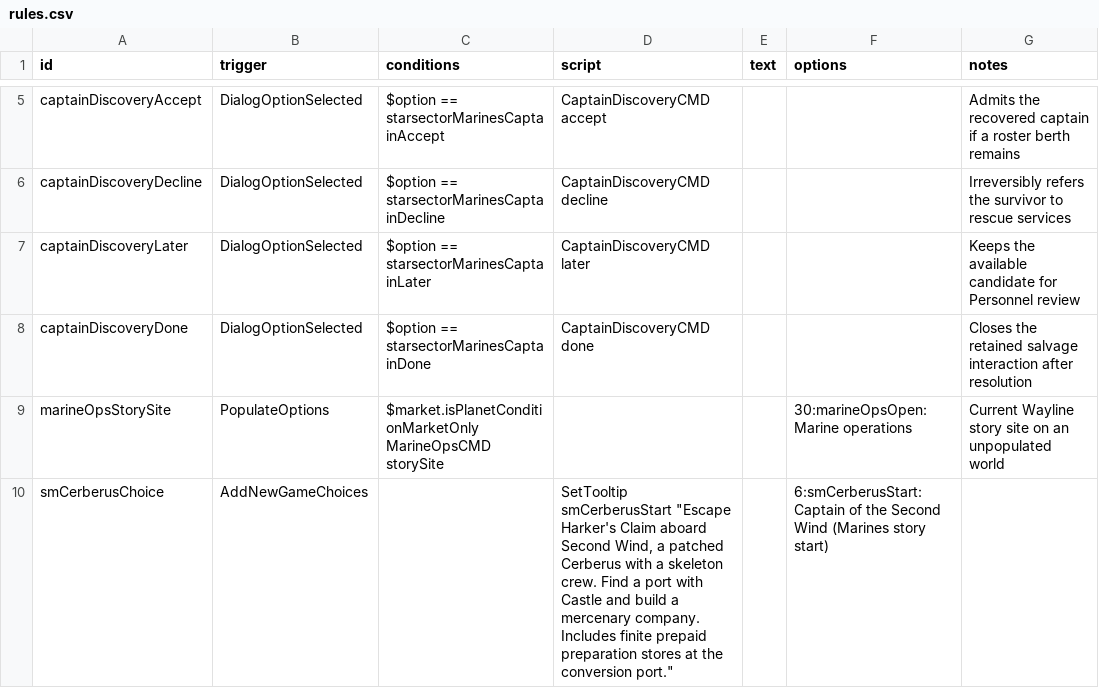
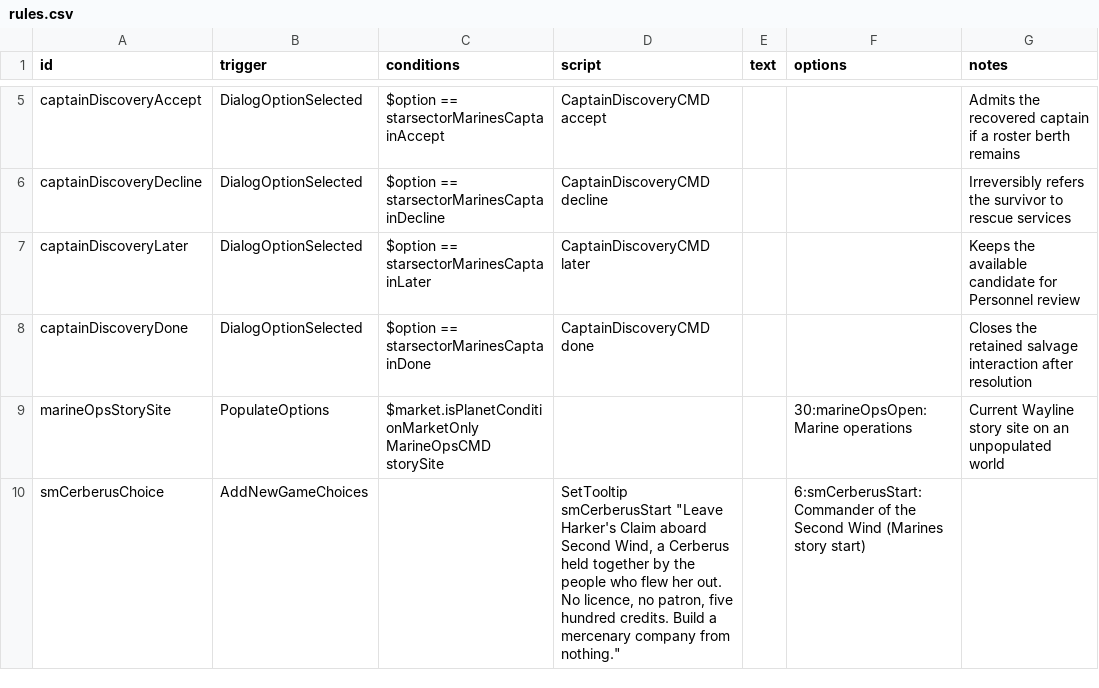
Before and after one commit to drkrompe/StarSector-Marines, a CSV file: mod/data/campaign/rules.csv, drawn as a sheet; only a part is shown, gaps mark what is left out; the diff covers the shown part only.

```diff
--- a/mod/data/campaign/rules.csv
+++ b/mod/data/campaign/rules.csv
@@ -11,2 +11,2 @@ marineOpsStorySite,PopulateOptions,"$market.isPlanetConditionMarketOnly
 MarineOpsCMD storySite",,,30:marineOpsOpen:Marine operations,Current Wayline story site on an unpopulated world
-smCerberusChoice,AddNewGameChoices,,"SetTooltip smCerberusStart ""Escape Harker's Claim aboard Second Wind, a patched Cerberus with a skeleton crew. Find a port with Castle and build a mercenary company. Includes finite prepaid preparation stores at the conversion port.""",,"6:smCerberusStart:Captain of the Second Wind (Marines story start)",
+smCerberusChoice,AddNewGameChoices,,"SetTooltip smCerberusStart ""Leave Harker's Claim aboard Second Wind, a Cerberus held together by the people who flew her out. No licence, no patron, five hundred credits. Build a mercenary company from nothing.""",,"6:smCerberusStart:Commander of the Second Wind (Marines story start)",
```
Also changed, not shown: 1 edited cell elsewhere in this file, 50 other files.
